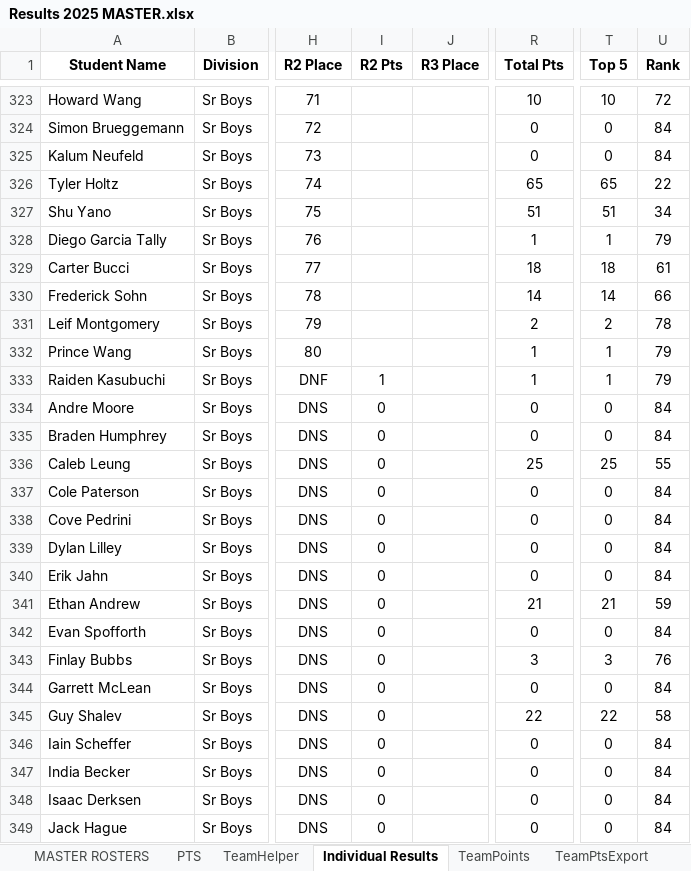
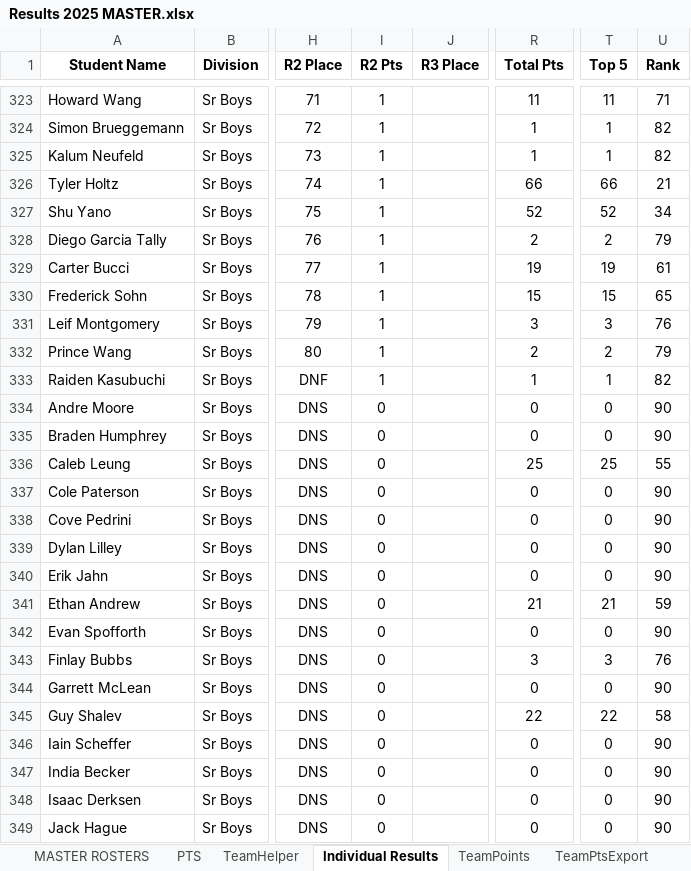
Before and after one commit to mskippy/nsssaa-mtb-league, an Excel workbook: Results 2025 MASTER.xlsx, sheet Individual Results, drawn as a sheet; only a part is shown, gaps mark what is left out; values as stored, in another font and other column widths than the file's, no borders; charts and pictures not drawn; the diff covers the shown part only; the diff names each change by its address in the sheet, - before the commit and + after, or states it on an @@ line.

Commit message:
Updated Sr Boys results

```diff
--- a/Results 2025 MASTER.xlsx (sheet Individual Results)
+++ b/Results 2025 MASTER.xlsx (sheet Individual Results)
-I323:I332 (R2 Pts): (empty)
+I323:I332 (R2 Pts): 1
-R323 (Total Pts): 10
+R323 (Total Pts): 11
-T323 (Top 5): 10
+T323 (Top 5): 11
-U323 (Rank): 72
+U323 (Rank): 71
-R324:R325 (Total Pts): 0
+R324:R325 (Total Pts): 1
-T324:T325 (Top 5): 0
+T324:T325 (Top 5): 1
-U324:U325 (Rank): 84
+U324:U325 (Rank): 82
-R326 (Total Pts): 65
+R326 (Total Pts): 66
-T326 (Top 5): 65
+T326 (Top 5): 66
-U326 (Rank): 22
+U326 (Rank): 21
-R327 (Total Pts): 51
+R327 (Total Pts): 52
-T327 (Top 5): 51
+T327 (Top 5): 52
-R328 (Total Pts): 1
+R328 (Total Pts): 2
-T328 (Top 5): 1
+T328 (Top 5): 2
-R329 (Total Pts): 18
+R329 (Total Pts): 19
-T329 (Top 5): 18
+T329 (Top 5): 19
-R330 (Total Pts): 14
+R330 (Total Pts): 15
-T330 (Top 5): 14
+T330 (Top 5): 15
-U330 (Rank): 66
+U330 (Rank): 65
-R331 (Total Pts): 2
+R331 (Total Pts): 3
-T331 (Top 5): 2
+T331 (Top 5): 3
-U331 (Rank): 78
+U331 (Rank): 76
-R332 (Total Pts): 1
+R332 (Total Pts): 2
-T332 (Top 5): 1
+T332 (Top 5): 2
-U333 (Rank): 79
+U333 (Rank): 82
-U334:U335 (Rank): 84
+U334:U335 (Rank): 90
-U337:U340 (Rank): 84
+U337:U340 (Rank): 90
-U342 (Rank): 84
+U342 (Rank): 90
-U344 (Rank): 84
+U344 (Rank): 90
-U346:U349 (Rank): 84
+U346:U349 (Rank): 90
```
Also changed, not shown: 64 edited cells elsewhere in this sheet, sheet TeamPoints, 4 other files.
